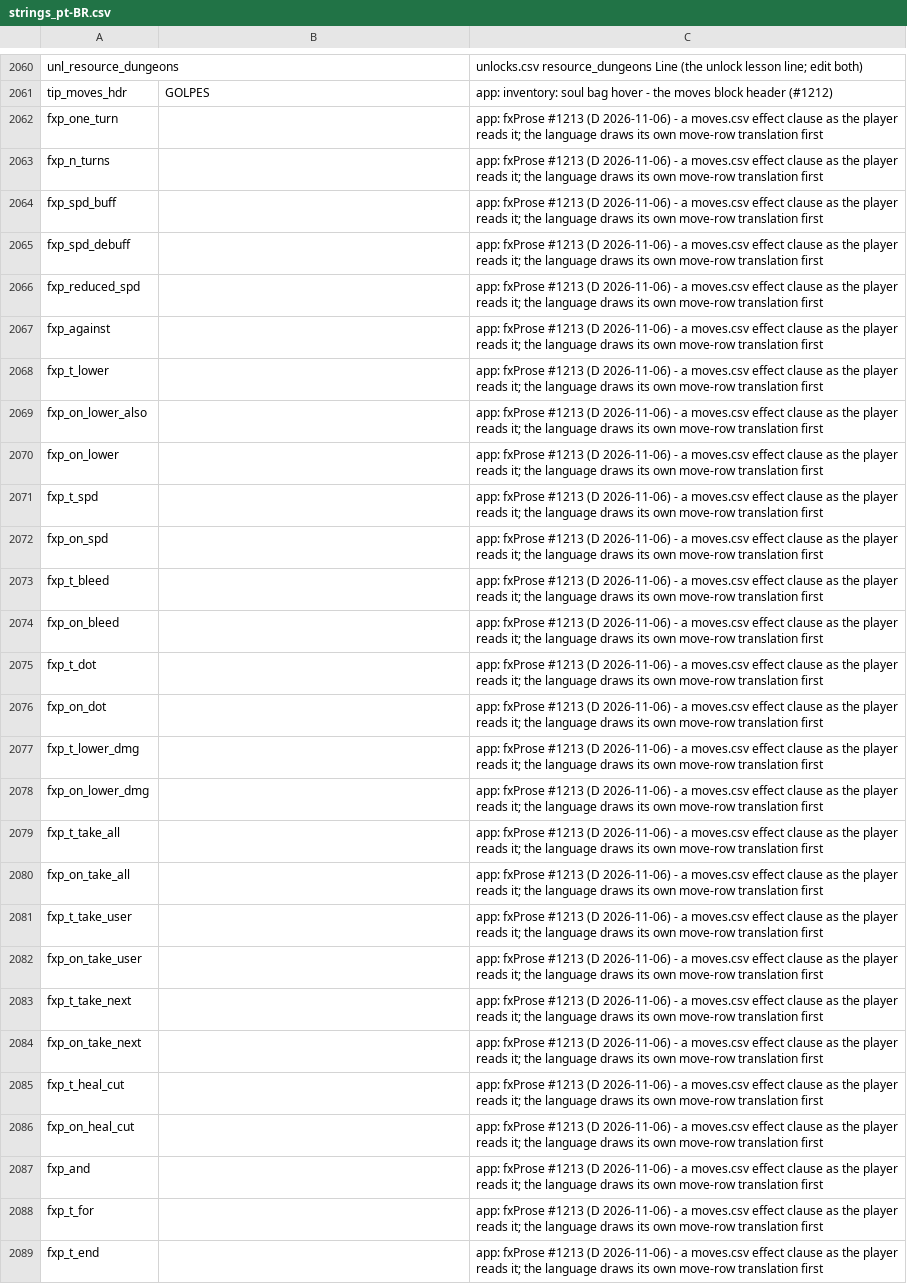
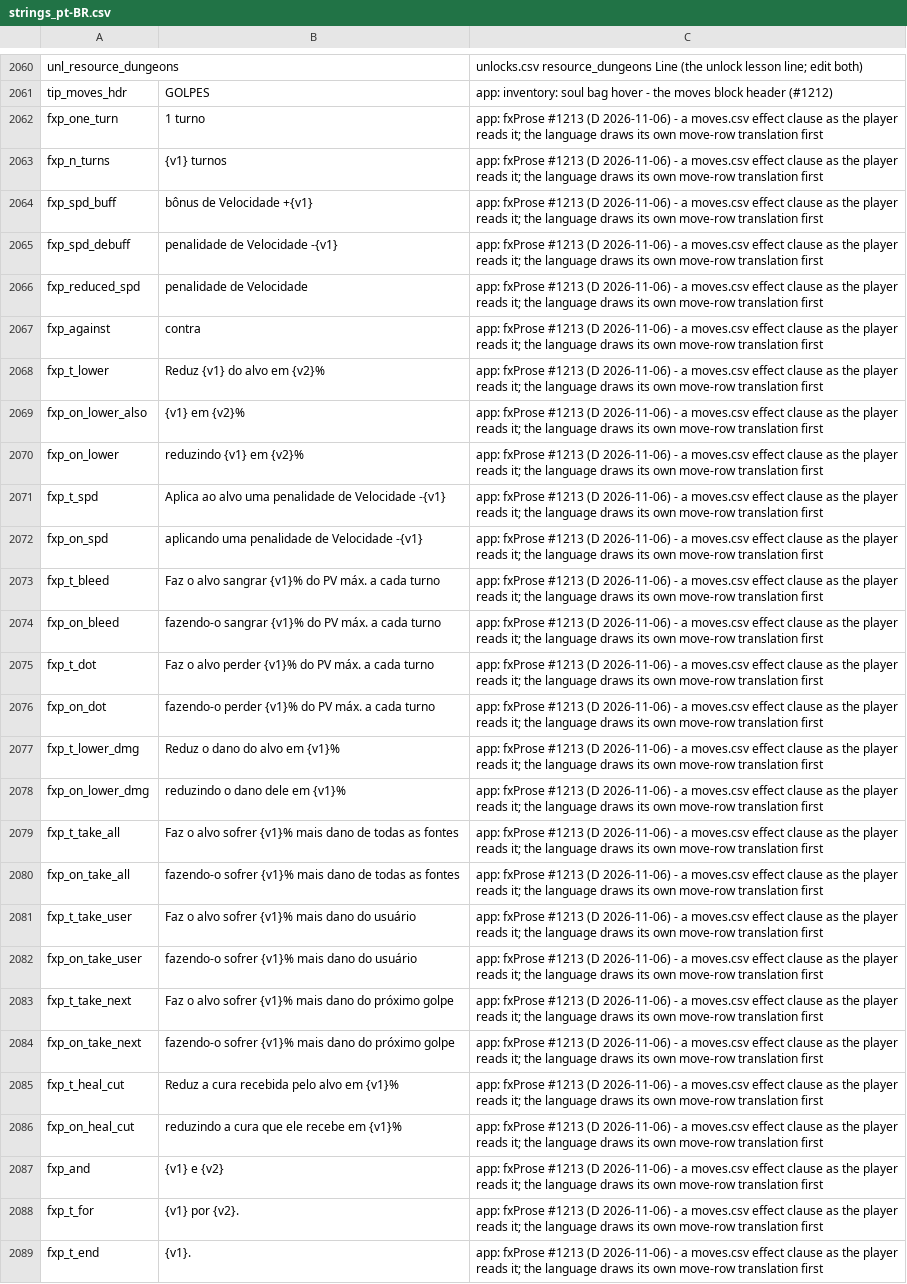
Before and after one commit to eccestanczyk/dfmc, a CSV file: codex/strings_pt-BR.csv, drawn as a sheet; only a part is shown, gaps mark what is left out; the diff covers the shown part only; the diff names each change by its address in the sheet, - before the commit and + after, or states it on an @@ line.

```diff
--- a/codex/strings_pt-BR.csv
+++ b/codex/strings_pt-BR.csv
-B2062: (empty)
+B2062: 1 turno
-B2063: (empty)
+B2063: {v1} turnos
-B2064: (empty)
+B2064: bônus de Velocidade +{v1}
-B2065: (empty)
+B2065: penalidade de Velocidade -{v1}
-B2066: (empty)
+B2066: penalidade de Velocidade
-B2067: (empty)
+B2067: contra
-B2068: (empty)
+B2068: Reduz {v1} do alvo em {v2}%
-B2069: (empty)
+B2069: {v1} em {v2}%
-B2070: (empty)
+B2070: reduzindo {v1} em {v2}%
-B2071: (empty)
+B2071: Aplica ao alvo uma penalidade de Velocidade -{v1}
-B2072: (empty)
+B2072: aplicando uma penalidade de Velocidade -{v1}
-B2073: (empty)
+B2073: Faz o alvo sangrar {v1}% do PV máx. a cada turno
-B2074: (empty)
+B2074: fazendo-o sangrar {v1}% do PV máx. a cada turno
-B2075: (empty)
+B2075: Faz o alvo perder {v1}% do PV máx. a cada turno
-B2076: (empty)
+B2076: fazendo-o perder {v1}% do PV máx. a cada turno
-B2077: (empty)
+B2077: Reduz o dano do alvo em {v1}%
-B2078: (empty)
+B2078: reduzindo o dano dele em {v1}%
-B2079: (empty)
+B2079: Faz o alvo sofrer {v1}% mais dano de todas as fontes
-B2080: (empty)
+B2080: fazendo-o sofrer {v1}% mais dano de todas as fontes
-B2081: (empty)
+B2081: Faz o alvo sofrer {v1}% mais dano do usuário
-B2082: (empty)
+B2082: fazendo-o sofrer {v1}% mais dano do usuário
-B2083: (empty)
+B2083: Faz o alvo sofrer {v1}% mais dano do próximo golpe
-B2084: (empty)
+B2084: fazendo-o sofrer {v1}% mais dano do próximo golpe
-B2085: (empty)
+B2085: Reduz a cura recebida pelo alvo em {v1}%
-B2086: (empty)
+B2086: reduzindo a cura que ele recebe em {v1}%
-B2087: (empty)
+B2087: {v1} e {v2}
-B2088: (empty)
+B2088: {v1} por {v2}.
-B2089: (empty)
+B2089: {v1}.
```
Also changed, not shown: 95 edited cells elsewhere in this file, codex/strings_zh-Hans.csv, 2 other files.
